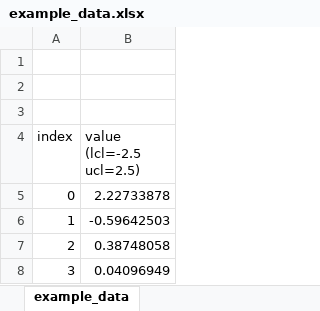
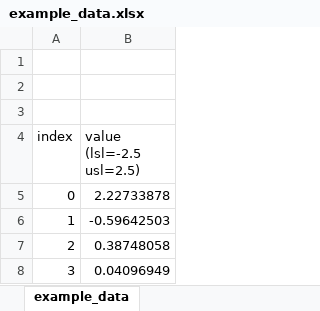
Before and after one commit to slightlynybbled/manufacturing, an Excel workbook: examples/data/example_data.xlsx, sheet example_data, drawn as a sheet; only a part is shown; values as stored, in another font and other column widths than the file's, no borders; the diff names each change by its address in the sheet, - before the commit and + after, or states it on an @@ line.

Commit message:
Updated examples with recent API changes

```diff
--- a/examples/data/example_data.xlsx (sheet example_data)
+++ b/examples/data/example_data.xlsx (sheet example_data)
-B4: value (lcl=-2.5 ucl=2.5)
+B4: value (lsl=-2.5 usl=2.5)
```
Also changed, not shown: 6 other files.
